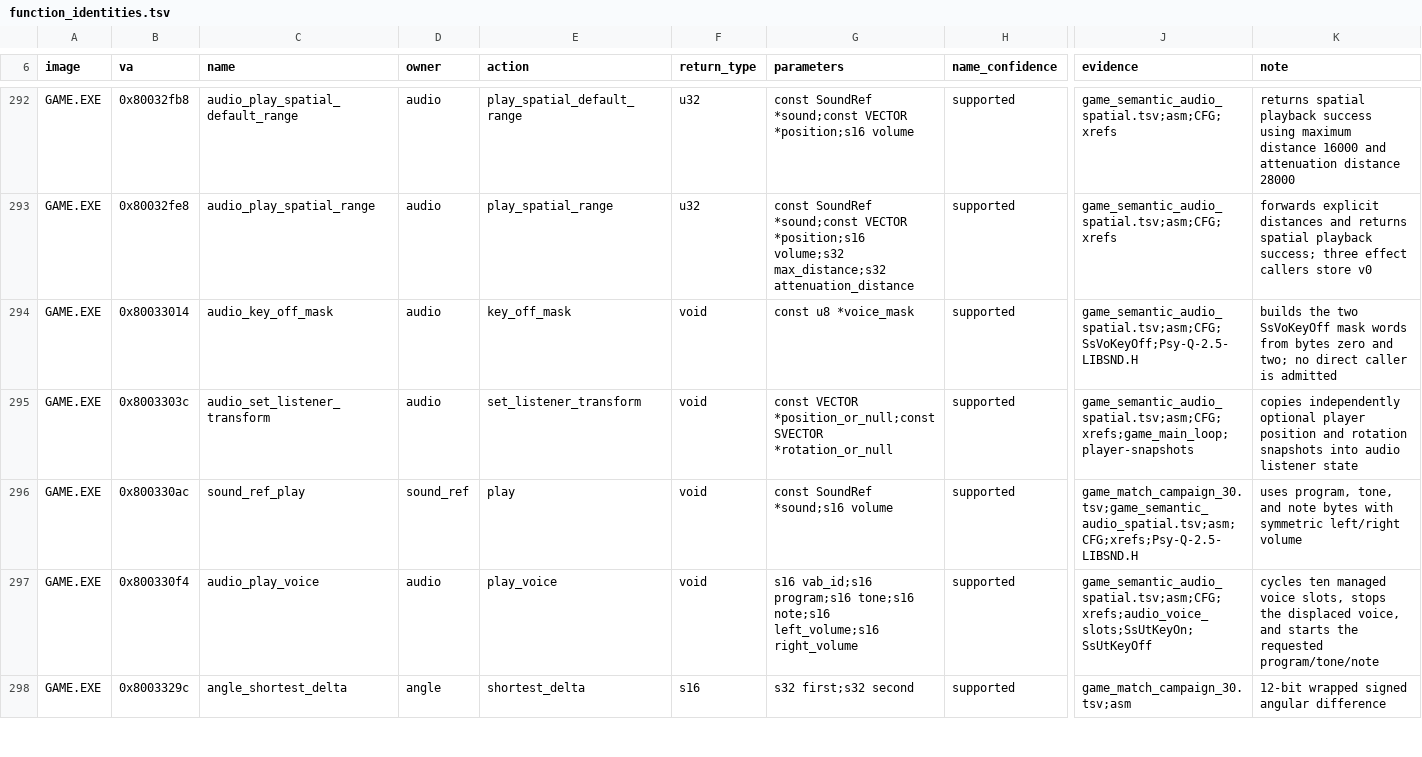
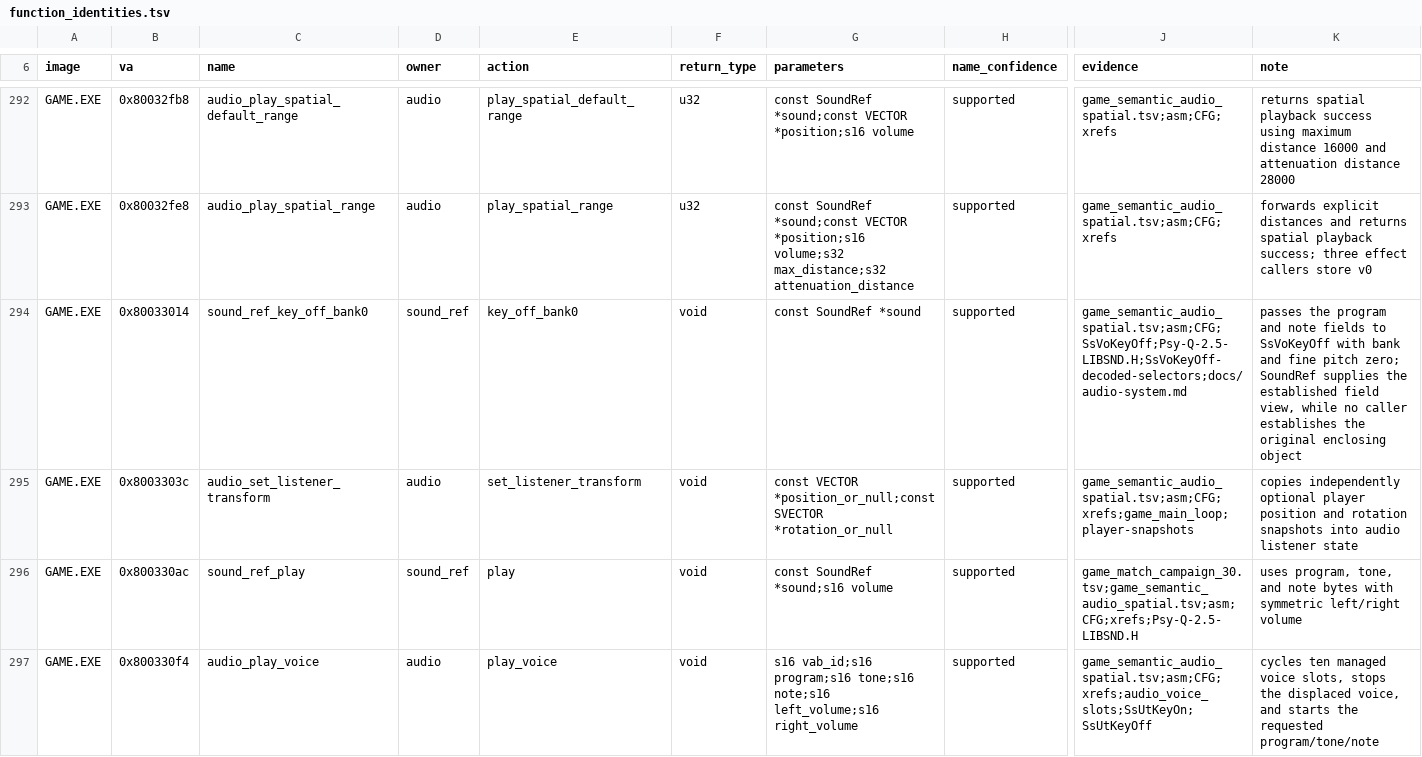
Before and after one commit to sushi-shi/kings-field-decomp, a TSV file: config/retail/function_identities.tsv, drawn as a sheet; only a part is shown, gaps mark what is left out; the shorter side is filled out with more unchanged rows; the diff covers the shown part only; the diff names each change by its address in the sheet, - before the commit and + after, or states it on an @@ line.

```diff
--- a/config/retail/function_identities.tsv
+++ b/config/retail/function_identities.tsv
-C294 (name): audio_key_off_mask
+C294 (name): sound_ref_key_off_bank0
-D294 (owner): audio
+D294 (owner): sound_ref
-E294 (action): key_off_mask
+E294 (action): key_off_bank0
-G294 (parameters): const u8 *voice_mask
+G294 (parameters): const SoundRef *sound
-J294 (evidence): game_semantic_audio_spatial.tsv;asm;CFG;SsVoKeyOff;Psy-Q-2.5-LIBSND.H
+J294 (evidence): game_semantic_audio_spatial.tsv;asm;CFG;SsVoKeyOff;Psy-Q-2.5-LIBSND.H;SsVoKeyOff-decoded-selectors;docs/audio-system.md
-K294 (note): builds the two SsVoKeyOff mask words from bytes zero and two; no direct caller is admitted
+K294 (note): passes the program and note fields to SsVoKeyOff with bank and fine pitch zero; SoundRef supplies the established field view, while no caller establishes the original enclosing object
```
Also changed, not shown: 6 edited cells elsewhere in this file, config/evidence/game_semantic_audio_spatial.tsv, config/evidence/open_semantic_audio_spatial.tsv, 18 other files.
